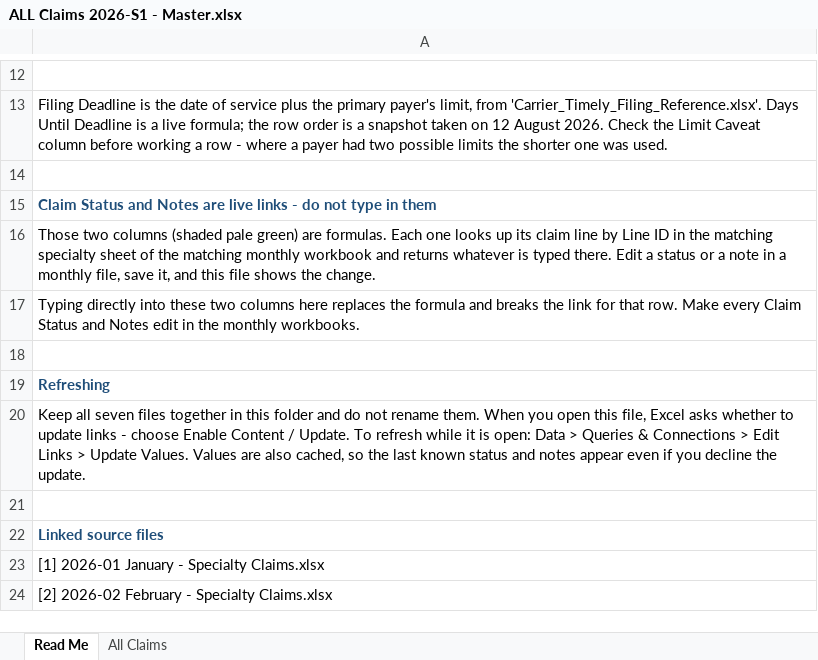
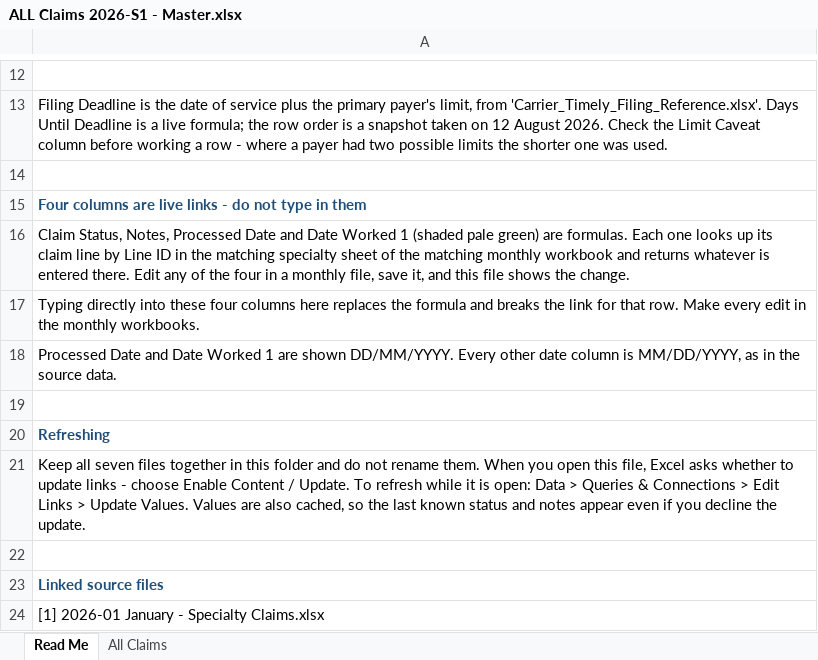
Before and after one commit to LindaMora10/Medical-Billing-Specialties, an Excel workbook: Specialty Claims 2026-S1/ALL Claims 2026-S1 - Master.xlsx, sheet Read Me, drawn as a sheet; only a part is shown, gaps mark what is left out; the shorter side is filled out with more unchanged rows; values as stored, in another font and other column widths than the file's, no borders; the diff names each change by its address in the sheet, - before the commit and + after, or states it on an @@ line.

```diff
--- a/Specialty Claims 2026-S1/ALL Claims 2026-S1 - Master.xlsx (sheet Read Me)
+++ b/Specialty Claims 2026-S1/ALL Claims 2026-S1 - Master.xlsx (sheet Read Me)
-A15: Claim Status and Notes are live…
+A15: Four columns are live…
-A16: Those two columns (shaded pale green) are formulas. Each one looks up its claim line by Line ID in the matching specialty sheet of the matching monthly workbook and returns whatever is typed there. Edit a status or a note in a…
+A16: Claim Status, Notes, Processed Date and Date Worked 1 (shaded pale green) are formulas. Each one looks up its claim line by Line ID in the matching specialty sheet of the matching monthly workbook and returns whatever is entered there. Edit any of the four in a…
-A17: …into these two columns here replaces the formula and breaks the link for that row. Make every Claim Status and Notes edit in…
+A17: …into these four columns here replaces the formula and breaks the link for that row. Make every edit in…
+row 18: Processed Date and Date Worked 1 are shown DD/MM/YYYY. Every other date column is MM/DD/YYYY, as in the source data.
```
Also changed, not shown: sheet All Claims, Specialty Claims 2026-S1/2026-01 January - Specialty Claims.xlsx, Specialty Claims 2026-S1/2026-03 March - Specialty Claims.xlsx, 4 other files.
